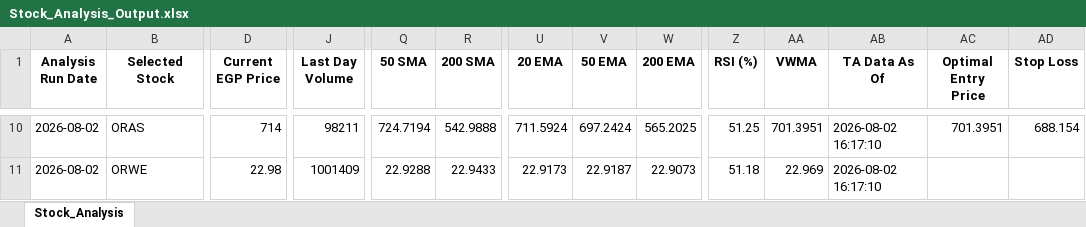
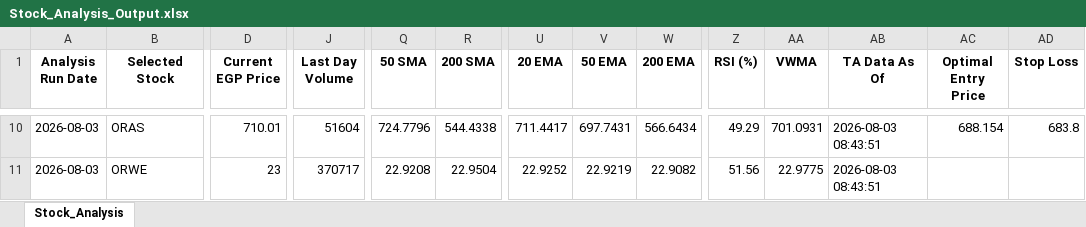
Before and after one commit to ARa2of/egx-stock-analysis, an Excel workbook: Stock_Analysis_Output.xlsx, sheet Stock_Analysis, drawn as a sheet; only a part is shown, gaps mark what is left out; values as stored, in another font and other column widths than the file's, no borders; the diff covers the shown part only; the diff names each change by its address in the sheet, - before the commit and + after, or states it on an @@ line.

```diff
--- a/Stock_Analysis_Output.xlsx (sheet Stock_Analysis)
+++ b/Stock_Analysis_Output.xlsx (sheet Stock_Analysis)
-A10:A11 (Analysis Run Date): 2026-08-02
+A10:A11 (Analysis Run Date): 2026-08-03
-D10 (Current EGP Price): 714
+D10 (Current EGP Price): 710.01
-J10 (Last Day Volume): 98211
+J10 (Last Day Volume): 51604
-Q10 (50 SMA): 724.7194
+Q10 (50 SMA): 724.7796
-R10 (200 SMA): 542.9888
+R10 (200 SMA): 544.4338
-U10 (20 EMA): 711.5924
+U10 (20 EMA): 711.4417
-V10 (50 EMA): 697.2424
+V10 (50 EMA): 697.7431
-W10 (200 EMA): 565.2025
+W10 (200 EMA): 566.6434
-Z10 (RSI (%)): 51.25
+Z10 (RSI (%)): 49.29
-AA10 (VWMA): 701.3951
+AA10 (VWMA): 701.0931
-AB10:AB11 (TA Data As Of): 2026-08-02 16:17:10
+AB10:AB11 (TA Data As Of): 2026-08-03 08:43:51
-AC10 (Optimal Entry Price): 701.3951
+AC10 (Optimal Entry Price): 688.154
-AD10 (Stop Loss): 688.154
+AD10 (Stop Loss): 683.8
-D11 (Current EGP Price): 22.98
+D11 (Current EGP Price): 23
-J11 (Last Day Volume): 1001409
+J11 (Last Day Volume): 370717
-Q11 (50 SMA): 22.9288
+Q11 (50 SMA): 22.9208
-R11 (200 SMA): 22.9433
+R11 (200 SMA): 22.9504
-U11 (20 EMA): 22.9173
+U11 (20 EMA): 22.9252
-V11 (50 EMA): 22.9187
+V11 (50 EMA): 22.9219
-W11 (200 EMA): 22.9073
+W11 (200 EMA): 22.9082
-Z11 (RSI (%)): 51.18
+Z11 (RSI (%)): 51.56
-AA11 (VWMA): 22.969
+AA11 (VWMA): 22.9775
```
Also changed, not shown: 3 added rows and 1248 edited cells elsewhere in this sheet, 1 other file.
